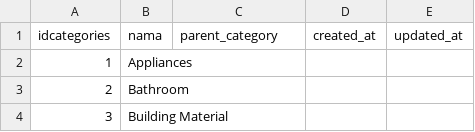
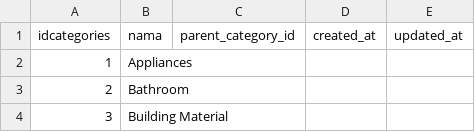
Before and after one commit to Anri20/Project-UAS-WFP-Mitra10, a CSV file: public/csv/categories.csv, drawn as a sheet; only a part is shown.

```diff
--- a/public/csv/categories.csv
+++ b/public/csv/categories.csv
@@ -1,2 +1,2 @@
-idcategories;nama;parent_category;created_at;updated_at
+idcategories;nama;parent_category_id;created_at;updated_at
 1;Appliances;;;
```
Also changed, not shown: public/csv/products.csv, 3 other files.
